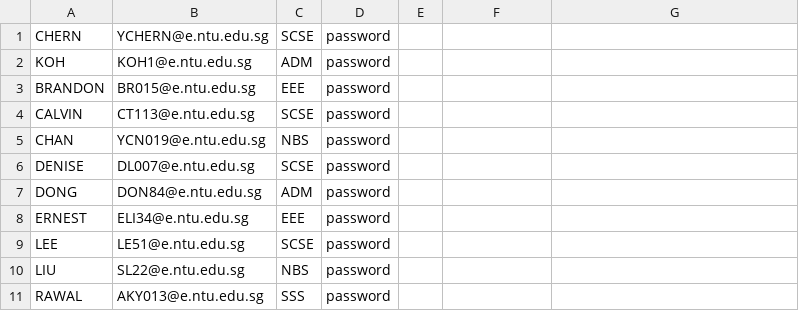
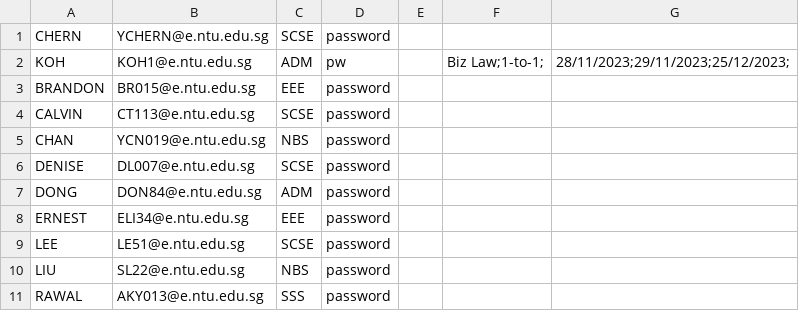
Before and after one commit to Thatguyfergy/CampApplicationAndManagementSystem-CAMS, a CSV file: csvfiles/usersStudent.csv, drawn as a sheet.

```diff
--- a/csvfiles/usersStudent.csv
+++ b/csvfiles/usersStudent.csv
@@ -1,3 +1,3 @@
 CHERN,YCHERN@e.ntu.edu.sg,SCSE,password,,,
-KOH,KOH1@e.ntu.edu.sg,ADM,password,,,
+KOH,KOH1@e.ntu.edu.sg,ADM,pw,,Biz Law;1-to-1;,28/11/2023;29/11/2023;25/12/2023;
 BRANDON,BR015@e.ntu.edu.sg,EEE,password,,,
```
Also changed, not shown: csvfiles/usersStaff.csv, 3 other files.
